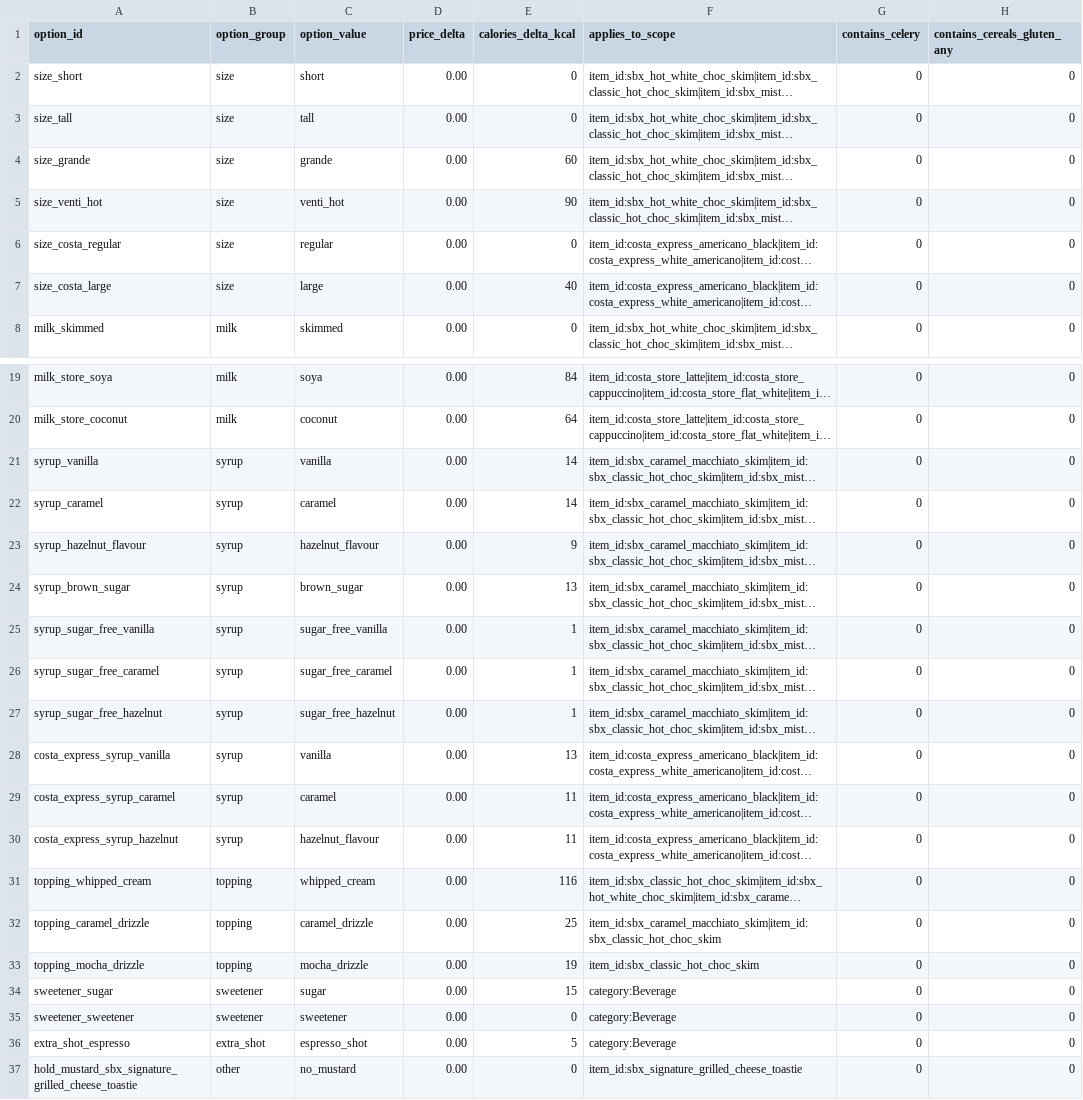
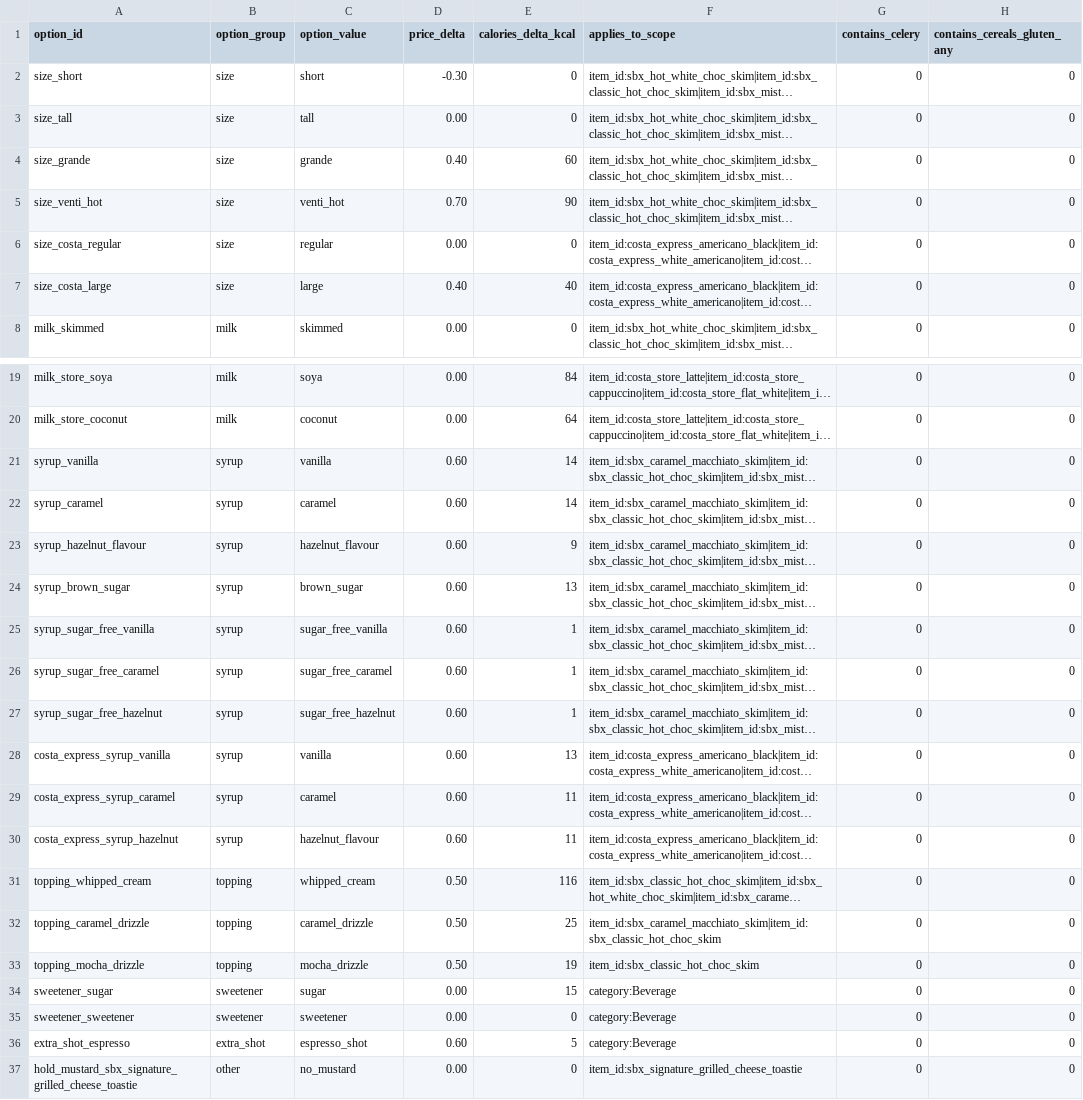
Before and after one commit to alaliabdulla005-blip/HAI-chatbot, a CSV file: Data/options.csv, drawn as a sheet; only a part is shown, gaps mark what is left out; long unchanged cells end in …; the diff names each change by its address in the sheet, - before the commit and + after, or states it on an @@ line.

Commit message:
Added price calculation feature

```diff
--- a/Data/options.csv
+++ b/Data/options.csv
-D2 (price_delta): 0.00
+D2 (price_delta): -0.30
-D4 (price_delta): 0.00
+D4 (price_delta): 0.40
-D5 (price_delta): 0.00
+D5 (price_delta): 0.70
-D7 (price_delta): 0.00
+D7 (price_delta): 0.40
-D21:D30 (price_delta): 0.00
+D21:D30 (price_delta): 0.60
-D31:D33 (price_delta): 0.00
+D31:D33 (price_delta): 0.50
-D36 (price_delta): 0.00
+D36 (price_delta): 0.60
```
Also changed, not shown: Data/menu.csv, 1 other file.
